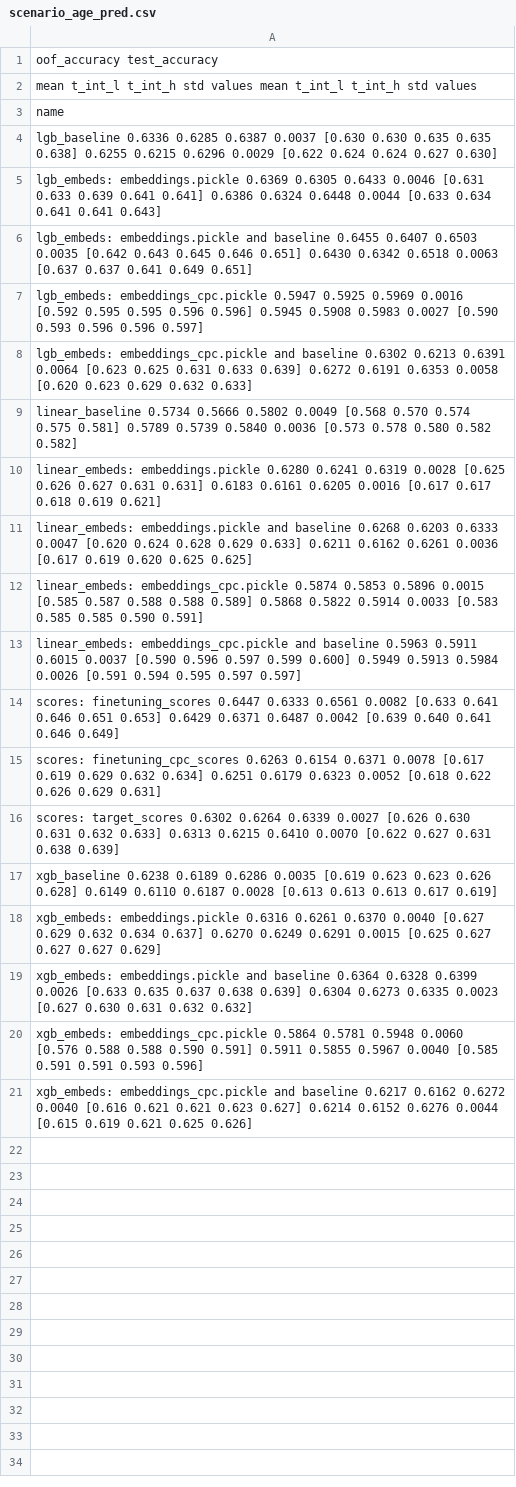
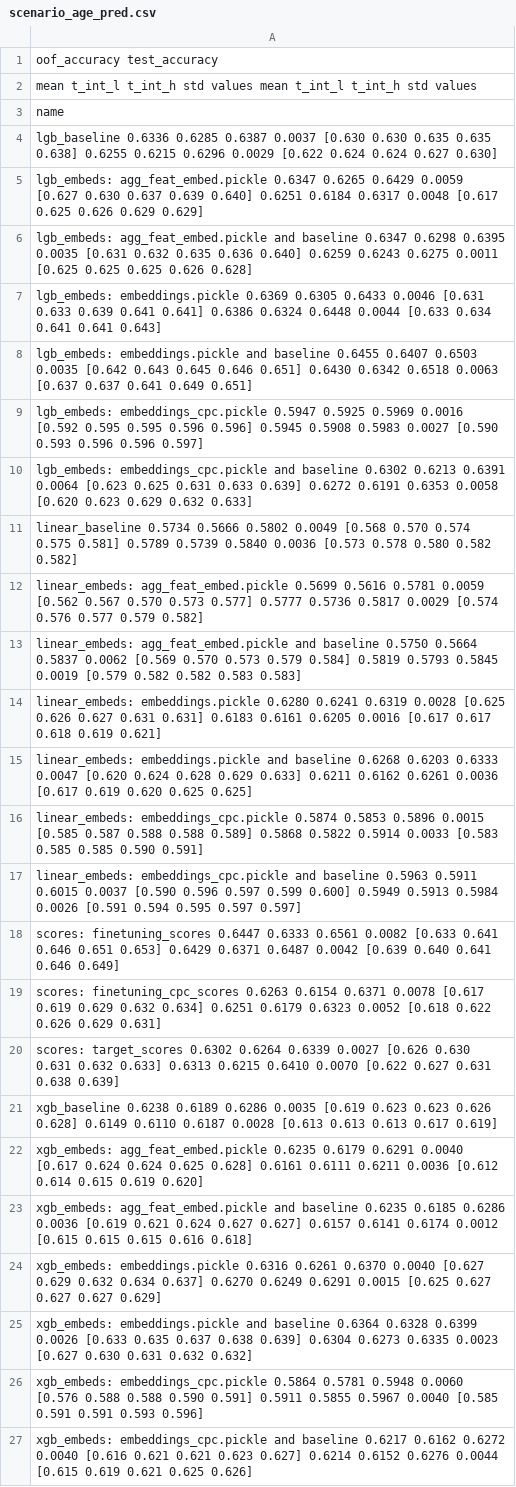
Before and after one commit to sberbank-ai-lab/pytorch-lifestream, a CSV file: experiments/scenario_age_pred/results/scenario_age_pred.csv, drawn as a sheet; the diff names each change by its address in the sheet, - before the commit and + after, or states it on an @@ line.

Commit message:
final results

```diff
--- a/experiments/scenario_age_pred/results/scenario_age_pred.csv
+++ b/experiments/scenario_age_pred/results/scenario_age_pred.csv
+row 5: lgb_embeds: agg_feat_embed.pickle 0.6347 0.6265 0.6429 0.0059 [0.627 0.630 0.637 0.639 0.640] 0.6251 0.6184 0.6317 0.0048 [0.617 0.625 0.626 0.629 0.629]
+row 6: lgb_embeds: agg_feat_embed.pickle and baseline 0.6347 0.6298 0.6395 0.0035 [0.631 0.632 0.635 0.636 0.640] 0.6259 0.6243 0.6275 0.0011 [0.625 0.625 0.625 0.626 0.628]
+row 12: linear_embeds: agg_feat_embed.pickle 0.5699 0.5616 0.5781 0.0059 [0.562 0.567 0.570 0.573 0.577] 0.5777 0.5736 0.5817 0.0029 [0.574 0.576 0.577 0.579 0.582]
+row 13: linear_embeds: agg_feat_embed.pickle and baseline 0.5750 0.5664 0.5837 0.0062 [0.569 0.570 0.573 0.579 0.584] 0.5819 0.5793 0.5845 0.0019 [0.579 0.582 0.582 0.583 0.583]
+row 22: xgb_embeds: agg_feat_embed.pickle 0.6235 0.6179 0.6291 0.0040 [0.617 0.624 0.624 0.625 0.628] 0.6161 0.6111 0.6211 0.0036 [0.612 0.614 0.615 0.619 0.620]
+row 23: xgb_embeds: agg_feat_embed.pickle and baseline 0.6235 0.6185 0.6286 0.0036 [0.619 0.621 0.624 0.627 0.627] 0.6157 0.6141 0.6174 0.0012 [0.615 0.615 0.615 0.616 0.618]
```
Also changed, not shown: experiments/scenario_gender/results/scenario_gender.csv, 5 other files.
